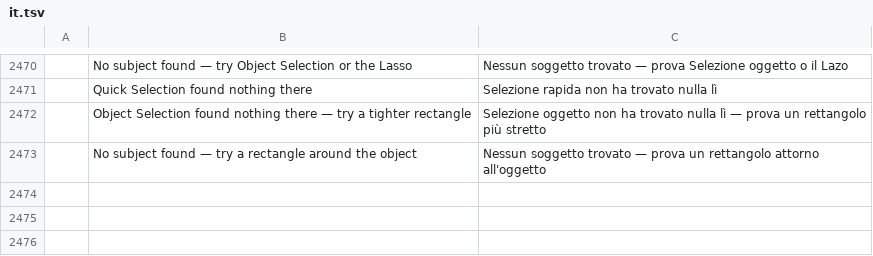
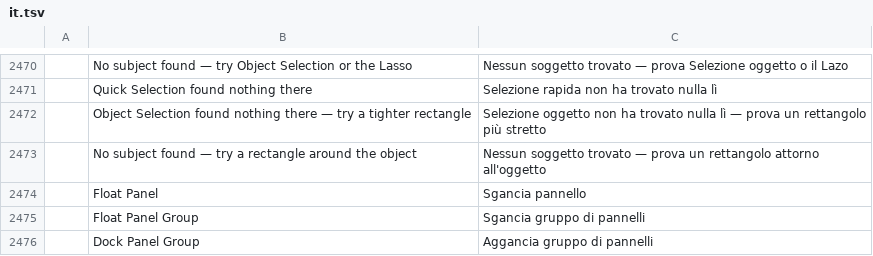
Before and after one commit to ChoqueCastroLD/capishot, a TSV file: crates/ui-egui/src/i18n/it.tsv, drawn as a sheet; only a part is shown, gaps mark what is left out; the diff names each change by its address in the sheet, - before the commit and + after, or states it on an @@ line.

```diff
--- a/crates/ui-egui/src/i18n/it.tsv
+++ b/crates/ui-egui/src/i18n/it.tsv
+row 2474:  | Float Panel | Sgancia pannello
+row 2475:  | Float Panel Group | Sgancia gruppo di pannelli
+row 2476:  | Dock Panel Group | Aggancia gruppo di pannelli
```
Also changed, not shown: crates/ui-egui/src/i18n/el.tsv, crates/ui-egui/src/i18n/fr.tsv, 29 other files.
